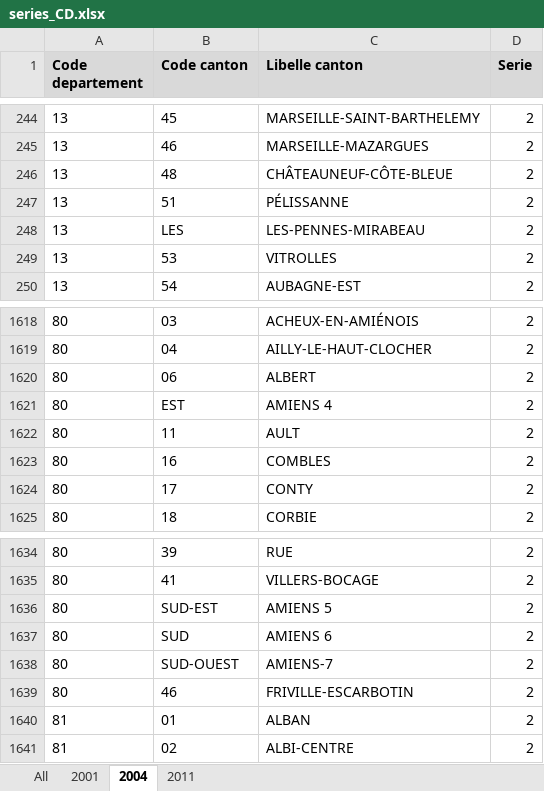
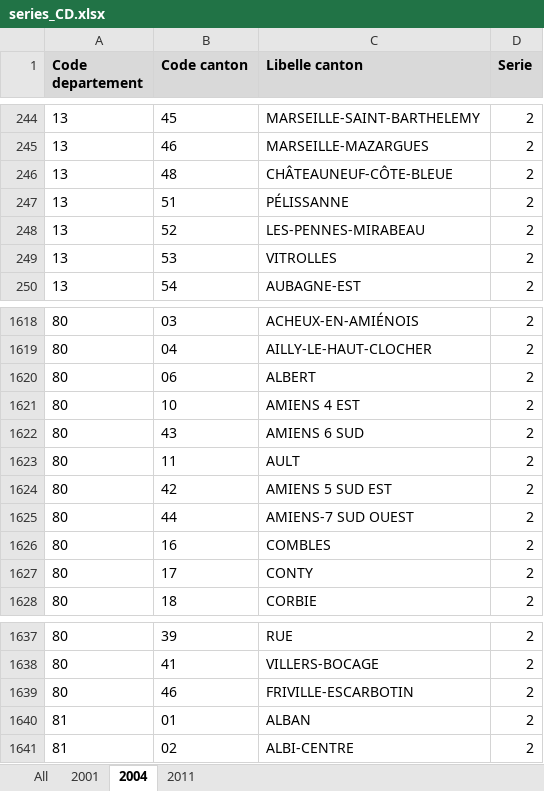
Before and after one commit to BrefAvignon/BrefInit, an Excel workbook: in/verifications/series_CD.xlsx, sheet 2004, drawn as a sheet; only a part is shown, gaps mark what is left out; values as stored, in another font and other column widths than the file's, no borders; removed rows and columns are numbered as before the commit, all else as after; the diff names each change by its address in the sheet, - before the commit and + after, or states it on an @@ line.

```diff
--- a/in/verifications/series_CD.xlsx (sheet 2004)
+++ b/in/verifications/series_CD.xlsx (sheet 2004)
-B248 (Code canton): LES
+B248 (Code canton): 52
-B1621 (Code canton): EST
+B1621 (Code canton): 10
-C1621 (Libelle canton): AMIENS 4
+C1621 (Libelle canton): AMIENS 4 EST
+row 1622: 80 | 43 | AMIENS 6 SUD | 2
+row 1624: 80 | 42 | AMIENS 5 SUD EST | 2
+row 1625: 80 | 44 | AMIENS-7 SUD OUEST | 2
-row 1636: 80 | SUD-EST | AMIENS 5 | 2
-row 1637: 80 | SUD | AMIENS 6 | 2
-row 1638: 80 | SUD-OUEST | AMIENS-7 | 2
```
Also changed, not shown: sheet All, formulas that keep their value, 3 other files.
